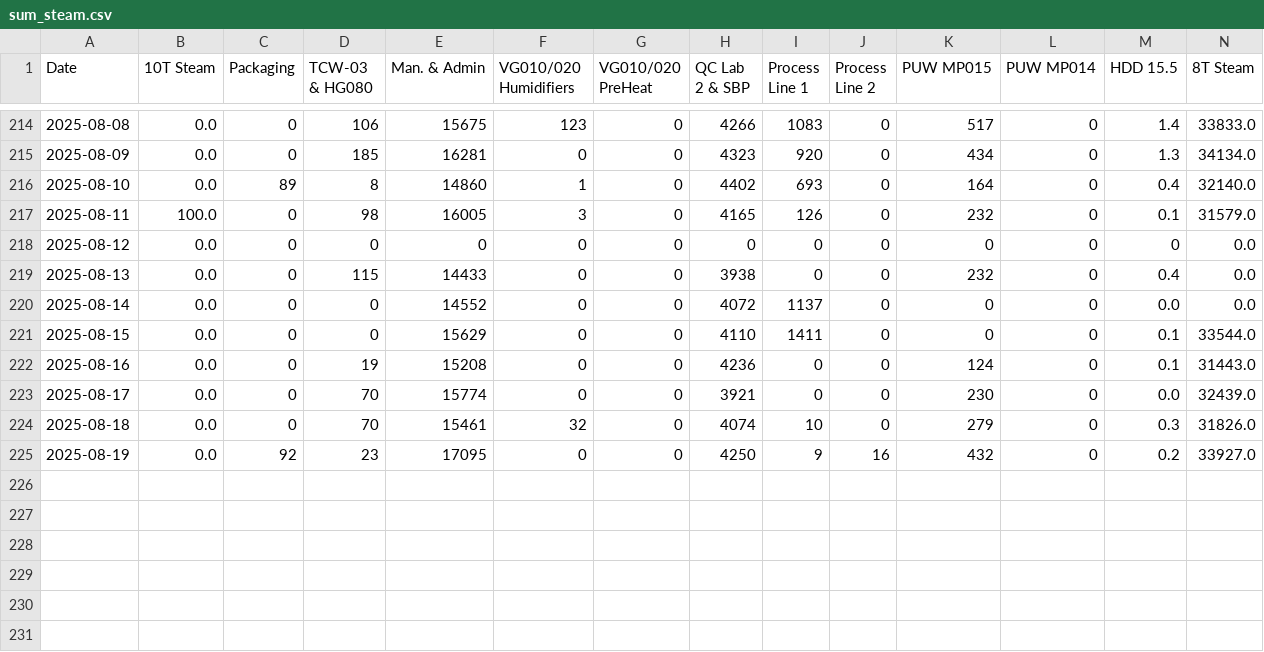
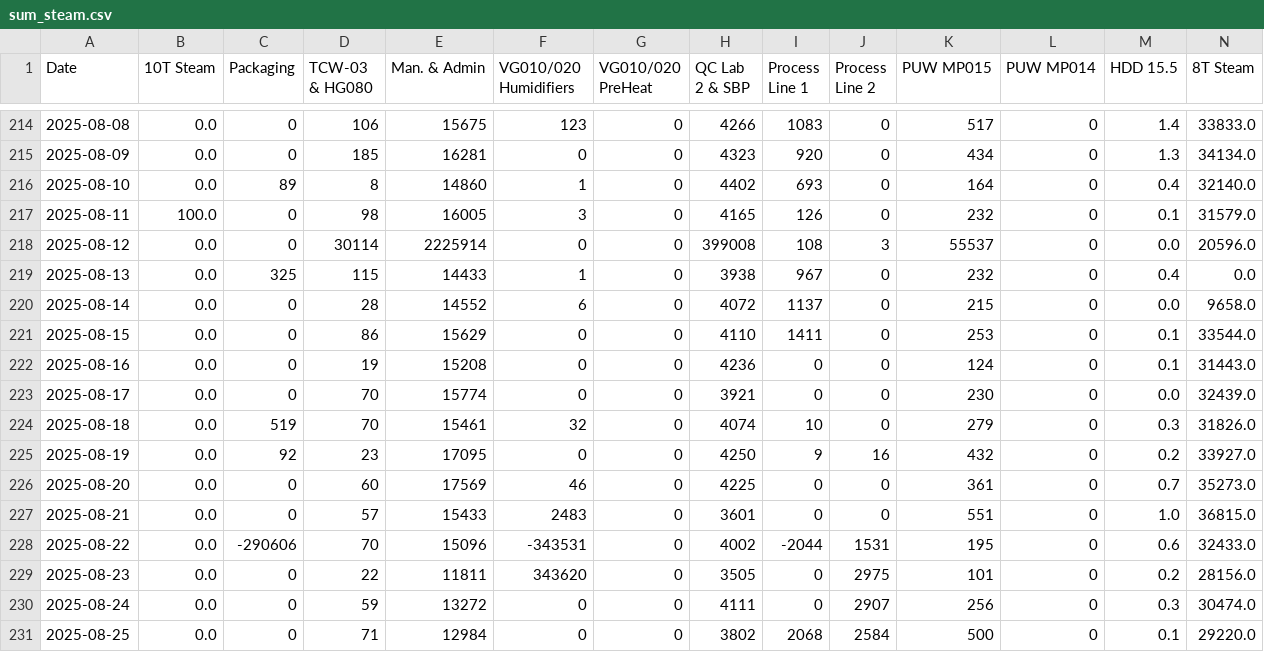
Before and after one commit to GileadBK/steam, a CSV file: csvs/sum_steam.csv, drawn as a sheet; only a part is shown, gaps mark what is left out.

Commit message:
Update sum_steam.csv

```diff
--- a/csvs/sum_steam.csv
+++ b/csvs/sum_steam.csv
@@ -217,9 +217,15 @@ Date,10T Steam,Packaging,TCW-03 & HG080,Man. & Admin,VG010/020 Humidifiers,VG010
 2025-08-11,100.0,0,98,16005,3,0,4165,126,0,232,0,0.1,31579.0
-2025-08-12,0.0,0,0,0,0,0,0,0,0,0,0,0,0.0
-2025-08-13,0.0,0,115,14433,0,0,3938,0,0,232,0,0.4,0.0
-2025-08-14,0.0,0,0,14552,0,0,4072,1137,0,0,0,0.0,0.0
-2025-08-15,0.0,0,0,15629,0,0,4110,1411,0,0,0,0.1,33544.0
+2025-08-12,0.0,0,30114,2225914,0,0,399008,108,3,55537,0,0.0,20596.0
+2025-08-13,0.0,325,115,14433,1,0,3938,967,0,232,0,0.4,0.0
+2025-08-14,0.0,0,28,14552,6,0,4072,1137,0,215,0,0.0,9658.0
+2025-08-15,0.0,0,86,15629,0,0,4110,1411,0,253,0,0.1,33544.0
 2025-08-16,0.0,0,19,15208,0,0,4236,0,0,124,0,0.1,31443.0
 2025-08-17,0.0,0,70,15774,0,0,3921,0,0,230,0,0.0,32439.0
-2025-08-18,0.0,0,70,15461,32,0,4074,10,0,279,0,0.3,31826.0
+2025-08-18,0.0,519,70,15461,32,0,4074,10,0,279,0,0.3,31826.0
 2025-08-19,0.0,92,23,17095,0,0,4250,9,16,432,0,0.2,33927.0
+2025-08-20,0.0,0,60,17569,46,0,4225,0,0,361,0,0.7,35273.0
+2025-08-21,0.0,0,57,15433,2483,0,3601,0,0,551,0,1.0,36815.0
+2025-08-22,0.0,-290606,70,15096,-343531,0,4002,-2044,1531,195,0,0.6,32433.0
+2025-08-23,0.0,0,22,11811,343620,0,3505,0,2975,101,0,0.2,28156.0
+2025-08-24,0.0,0,59,13272,0,0,4111,0,2907,256,0,0.3,30474.0
+2025-08-25,0.0,0,71,12984,0,0,3802,2068,2584,500,0,0.1,29220.0
```
